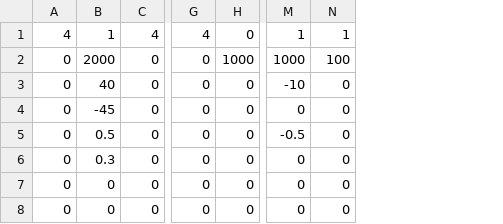
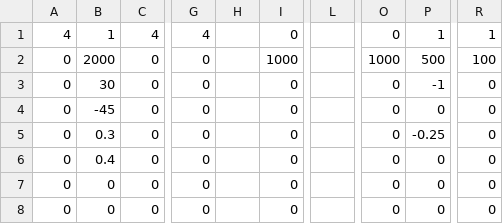
Before and after one commit to Team624/2018Robot, a CSV file: auton/chooser/leftbothrr.csv, drawn as a sheet; only a part is shown, gaps mark what is left out; addresses are those after the commit; the diff names each change by its address in the sheet, - before the commit and + after, or states it on an @@ line.

Commit message:
drives back now, resolved outtake issue need to write scripts, auton

```diff
--- a/auton/chooser/leftbothrr.csv
+++ b/auton/chooser/leftbothrr.csv
+column H, empty
+column L, empty
+column R, rows 1-8: 1 | 100 | 0 | 0 | 0 | 0 | 0 | 0
-O1: 1
+O1: 0
-P2: 100
+P2: 500
-B3: 40
+B3: 30
-O3: -10
+O3: 0
-P3: 0
+P3: -1
-B5: 0.5
+B5: 0.3
-O5: -0.5
+O5: 0
-P5: 0
+P5: -0.25
-B6: 0.3
+B6: 0.4
```
Also changed, not shown: 4 other files.
